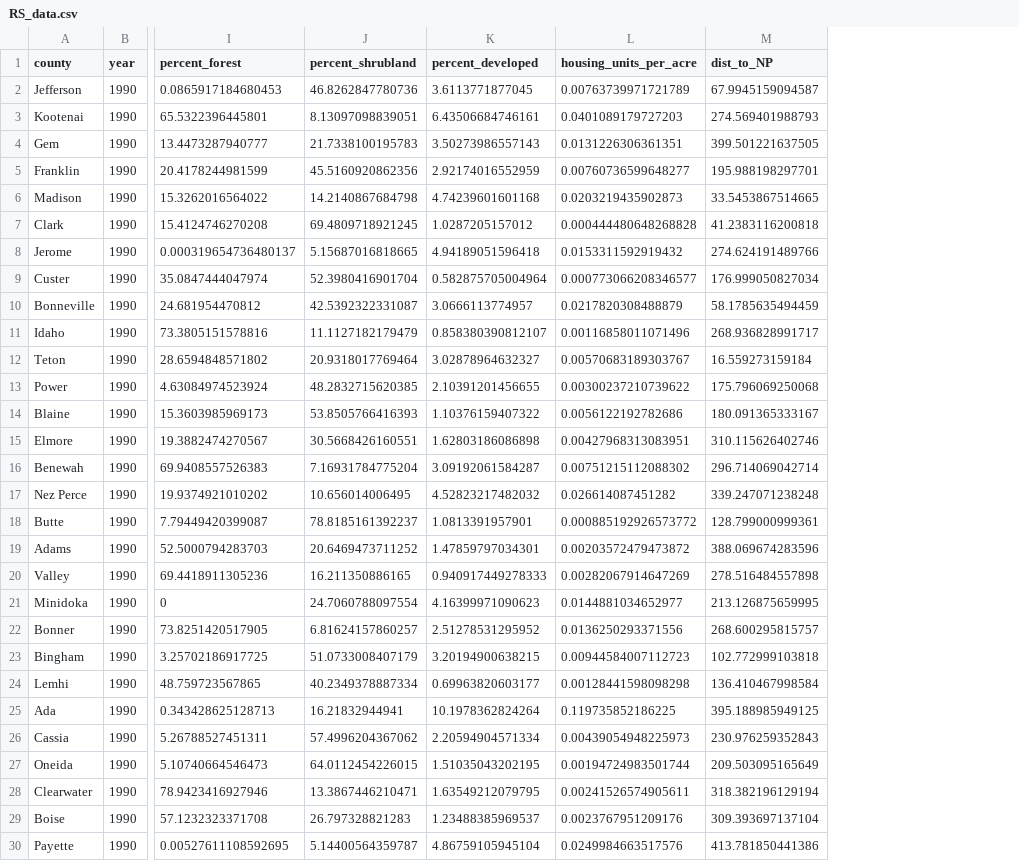
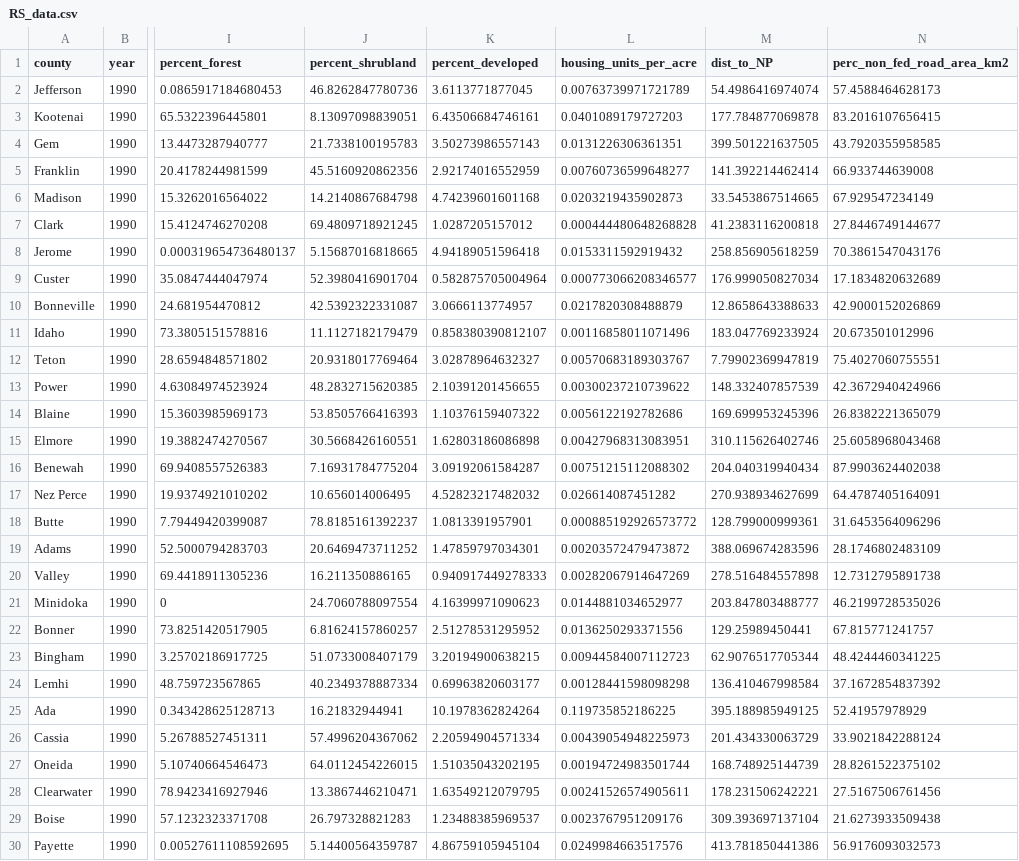
Before and after one commit to CarolynKoehn/Koehn_etal_2026_Farmland-loss-archetypes, a CSV file: data/RS_data.csv, drawn as a sheet; only a part is shown, gaps mark what is left out; the diff covers the shown part only; the diff names each change by its address in the sheet, - before the commit and + after, or states it on an @@ line.

```diff
--- a/data/RS_data.csv
+++ b/data/RS_data.csv
+column N (perc_non_fed_road_area_km2), rows 2-30: 57.4588464628173 | 83.2016107656415 | 43.7920355958585 | 66.933744639008 | 67.929547234149 | 27.8446749144677 | 70.3861547043176 | 17.1834820632689 | 42.9000152026869 | 20.673501012996 | 75.4027060755551 | 42.3672940424966 | 26.8382221365079 | 25.6058968043468 | 87.9903624402038 | 64.4787405164091 | 31.6453564096296 | 28.1746802483109 | 12.7312795891738 | 46.2199728535026 | 67.815771241757 | 48.4244460341225 | 37.1672854837392 | 52.41957978929 | 33.9021842288124 | 28.8261522375102 | 27.5167506761456 | 21.6273933509438 | 56.9176093032573
-M2 (dist_to_NP): 67.9945159094587
+M2 (dist_to_NP): 54.4986416974074
-M3 (dist_to_NP): 274.569401988793
+M3 (dist_to_NP): 177.784877069878
-M5 (dist_to_NP): 195.988198297701
+M5 (dist_to_NP): 141.392214462414
-M8 (dist_to_NP): 274.624191489766
+M8 (dist_to_NP): 258.856905618259
-M10 (dist_to_NP): 58.1785635494459
+M10 (dist_to_NP): 12.8658643388633
-M11 (dist_to_NP): 268.936828991717
+M11 (dist_to_NP): 183.047769233924
-M12 (dist_to_NP): 16.559273159184
+M12 (dist_to_NP): 7.79902369947819
-M13 (dist_to_NP): 175.796069250068
+M13 (dist_to_NP): 148.332407857539
-M14 (dist_to_NP): 180.091365333167
+M14 (dist_to_NP): 169.699953245396
-M16 (dist_to_NP): 296.714069042714
+M16 (dist_to_NP): 204.040319940434
-M17 (dist_to_NP): 339.247071238248
+M17 (dist_to_NP): 270.938934627699
-M21 (dist_to_NP): 213.126875659995
+M21 (dist_to_NP): 203.847803488777
-M22 (dist_to_NP): 268.600295815757
+M22 (dist_to_NP): 129.25989450441
-M23 (dist_to_NP): 102.772999103818
+M23 (dist_to_NP): 62.9076517705344
-M26 (dist_to_NP): 230.976259352843
+M26 (dist_to_NP): 201.434330063729
-M27 (dist_to_NP): 209.503095165649
+M27 (dist_to_NP): 168.748925144739
-M28 (dist_to_NP): 318.382196129194
+M28 (dist_to_NP): 178.231506242221
```
Also changed, not shown: 95 edited cells elsewhere in this file, data/RU_data.csv, 3 other files.
